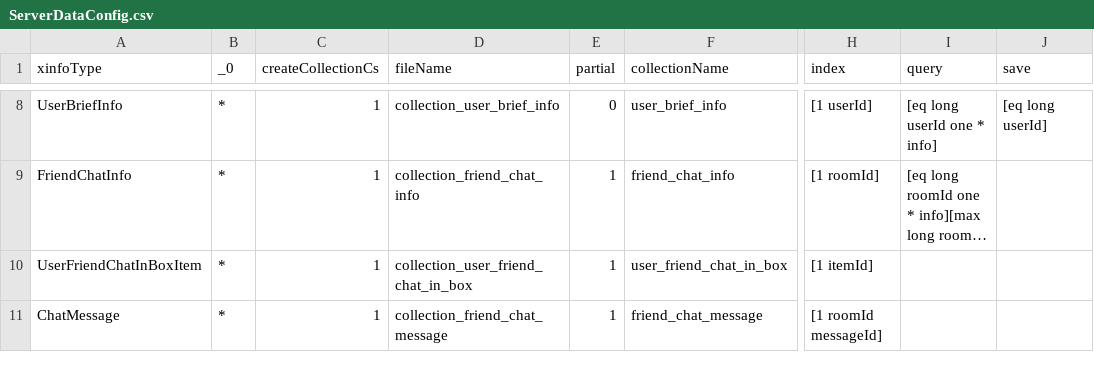
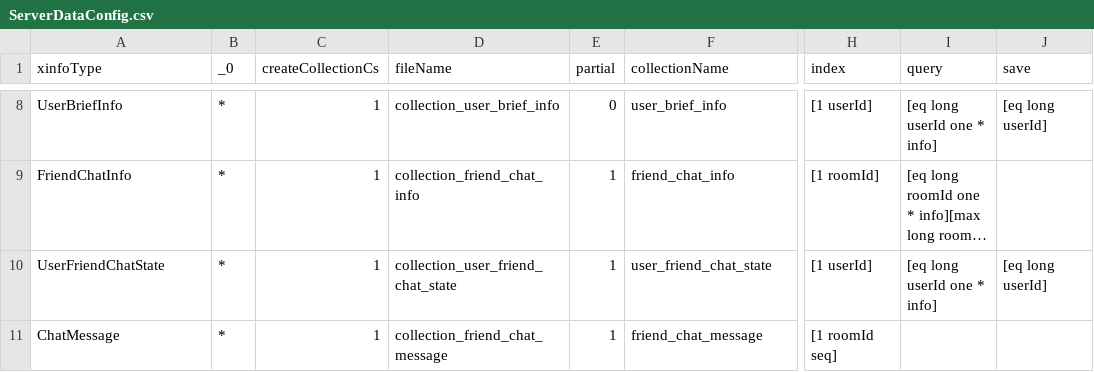
Before and after one commit to qcwgithub/server_f, a CSV file: CodeGen/ServerDataConfig.csv, drawn as a sheet; only a part is shown, gaps mark what is left out; long unchanged cells end in …; the diff names each change by its address in the sheet, - before the commit and + after, or states it on an @@ line.

```diff
--- a/CodeGen/ServerDataConfig.csv
+++ b/CodeGen/ServerDataConfig.csv
-A10 (xinfoType): UserFriendChatInBoxItem
+A10 (xinfoType): UserFriendChatState
-D10 (fileName): collection_user_friend_chat_in_box
+D10 (fileName): collection_user_friend_chat_state
-F10 (collectionName): user_friend_chat_in_box
+F10 (collectionName): user_friend_chat_state
-H10 (index): [1 itemId]
+H10 (index): [1 userId]
-I10 (query): (empty)
+I10 (query): [eq long userId one * info]
-J10 (save): (empty)
+J10 (save): [eq long userId]
-H11 (index): [1 roomId messageId]
+H11 (index): [1 roomId seq]
```
Also changed, not shown: CodeGen/XInfoConfig.csv, 38 other files.
